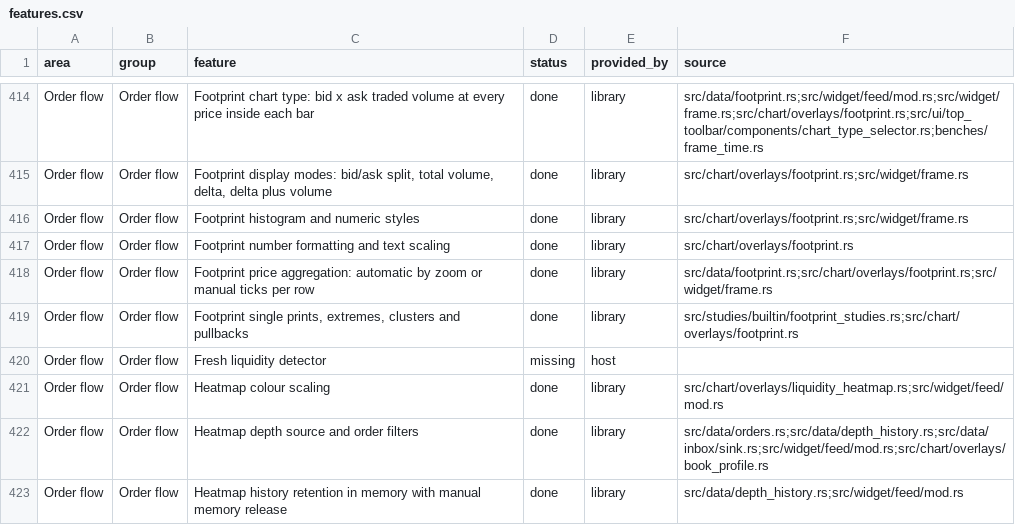
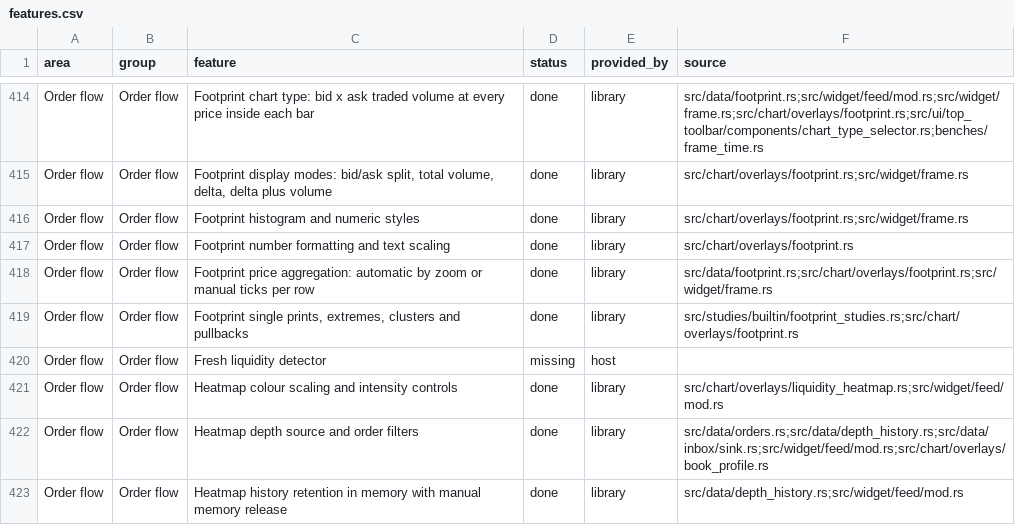
Before and after one commit to userFRM/egui-charts, a CSV file: docs/progress/features.csv, drawn as a sheet; only a part is shown, gaps mark what is left out.

Commit message:
feat(order-flow): configure liquidity heatmap intensity
Per-column scaling made shallow and deep books equally bright and left hosts unable to choose a shared size range.

Add brightness, an inclusive size cutoff and an optional full-intensity size while preserving the default logarithmic shading. Redraw held texels once per effective setting change, retain settings through visibility toggles and image exports, and keep repeated enable calls from discarding textures.

Validation covers independently calculated intensities, unchanged uploads, tier marks and chart state retention. All three new or extended regressions fail against the original rendering. The full gate passed, the progress page built, and all six capture pairs were reviewed with identical defaults in both themes.

Closes #1745

```diff
--- a/docs/progress/features.csv
+++ b/docs/progress/features.csv
@@ -420,3 +420,3 @@ Order flow,Order flow,"Footprint single prints, extremes, clusters and pullbacks
 Order flow,Order flow,Fresh liquidity detector,missing,host,
-Order flow,Order flow,Heatmap colour scaling,done,library,src/chart/overlays/liquidity_heatmap.rs;src/widget/feed/mod.rs
+Order flow,Order flow,Heatmap colour scaling and intensity controls,done,library,src/chart/overlays/liquidity_heatmap.rs;src/widget/feed/mod.rs
 Order flow,Order flow,Heatmap depth source and order filters,done,library,src/data/orders.rs;src/data/depth_history.rs;src/data/inbox/sink.rs;src/widget/feed/mod.rs;src/chart/overlays/book_profile.rs
```
Also changed, not shown: 3 other files.
